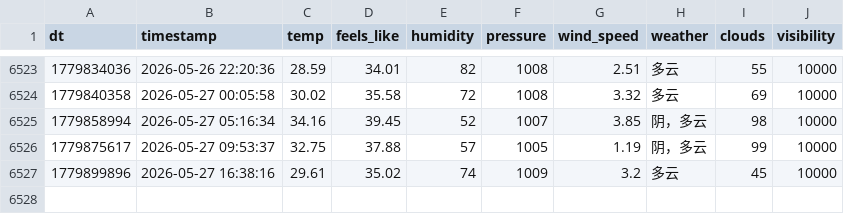
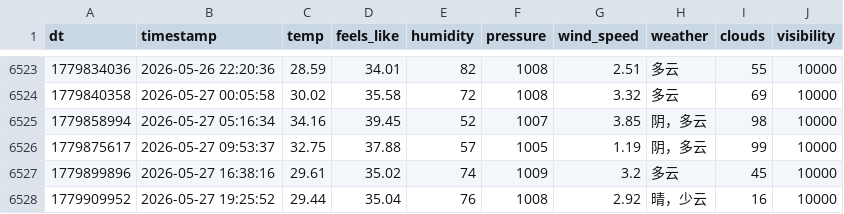
Before and after one commit to FireStar0507/OWMweather-logger, a CSV file: weather_data/Foshan.csv, drawn as a sheet; only a part is shown, gaps mark what is left out; the diff names each change by its address in the sheet, - before the commit and + after, or states it on an @@ line.

```diff
--- a/weather_data/Foshan.csv
+++ b/weather_data/Foshan.csv
+row 6528: 1779909952 | 2026-05-27 19:25:52 | 29.44 | 35.04 | 76 | 1008 | 2.92 | 晴，少云 | 16 | 10000
```
Also changed, not shown: weather_data/Beijing.csv, weather_data/Shanghai.csv.
